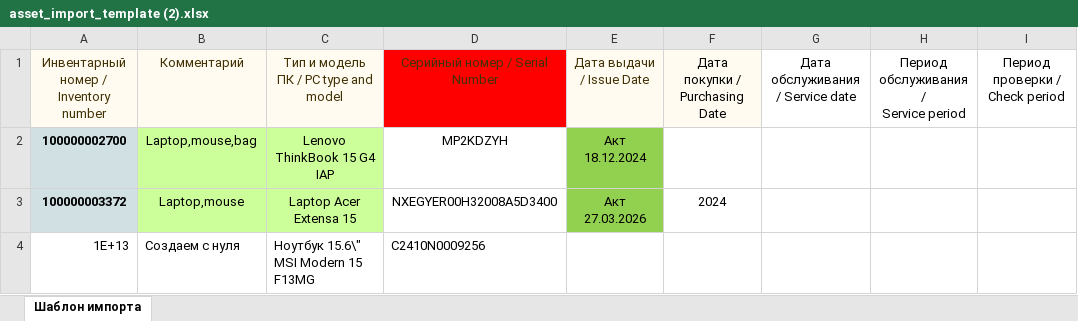
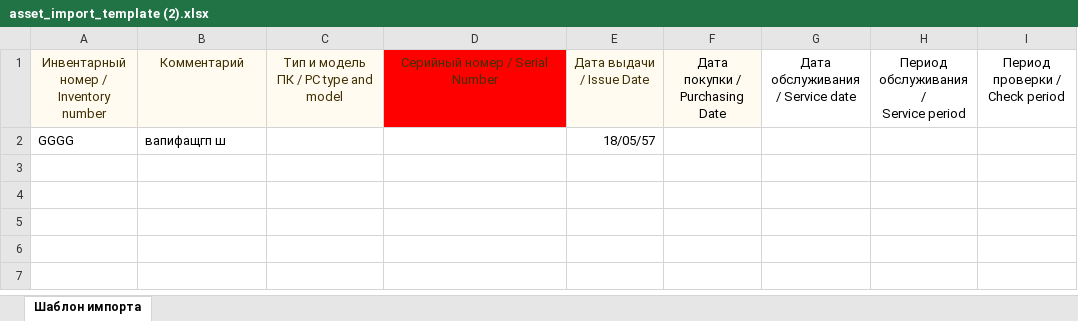
Before and after one commit to eXTrimeXT/AssetManagement, an Excel workbook: xlsx/asset_import_template (2).xlsx, sheet Шаблон импорта, drawn as a sheet; values as stored, in another font and other column widths than the file's, no borders; charts and pictures not drawn; removed rows and columns are numbered as before the commit, all else as after; the diff names each change by its address in the sheet, - before the commit and + after, or states it on an @@ line.

```diff
--- a/xlsx/asset_import_template (2).xlsx (sheet Шаблон импорта)
+++ b/xlsx/asset_import_template (2).xlsx (sheet Шаблон импорта)
-row 2: 100000002700 | Laptop,mouse,bag | Lenovo ThinkBook 15 G4 IAP | MP2KDZYH | Акт 18.12.2024
-row 3: 100000003372 | Laptop,mouse | Laptop Acer Extensa 15 | NXEGYER00H32008A5D3400 | Акт 27.03.2026 | 2024
-row 4: 1E+13 | Создаем с нуля | Ноутбук 15.6\" MSI Modern 15 F13MG | C2410N0009256
+row 2: GGGG | вапифащгп ш |  |  | 18/05/57
```
Also changed, not shown: charts or pictures, xlsx/РЕЕСТР загрузка ИТМС.xlsx, 1 other file.
